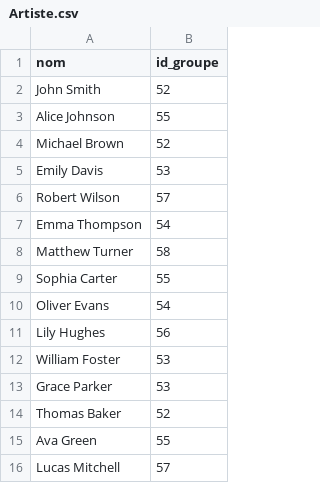
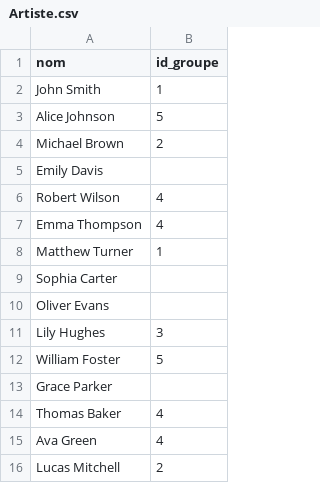
Before and after one commit to Nicolas-PLX/projet-bdd, a CSV file: CSV/Artiste.csv, drawn as a sheet.

```diff
--- a/CSV/Artiste.csv
+++ b/CSV/Artiste.csv
@@ -1,16 +1,16 @@
 nom,id_groupe
-John Smith,52
-Alice Johnson,55
-Michael Brown,52
-Emily Davis,53
-Robert Wilson,57
-Emma Thompson,54
-Matthew Turner,58
-Sophia Carter,55
-Oliver Evans,54
-Lily Hughes,56
-William Foster,53
-Grace Parker,53
-Thomas Baker,52
-Ava Green,55
-Lucas Mitchell,57
+John Smith,1
+Alice Johnson,5
+Michael Brown,2
+Emily Davis,
+Robert Wilson,4
+Emma Thompson,4
+Matthew Turner,1
+Sophia Carter,
+Oliver Evans,
+Lily Hughes,3
+William Foster,5
+Grace Parker,
+Thomas Baker,4
+Ava Green,4
+Lucas Mitchell,2
```
Also changed, not shown: CSV/Concert.csv, CSV/Groupe.csv, 4 other files.
